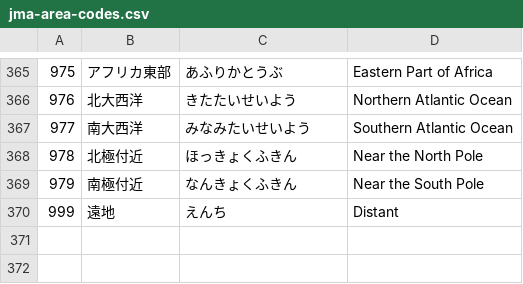
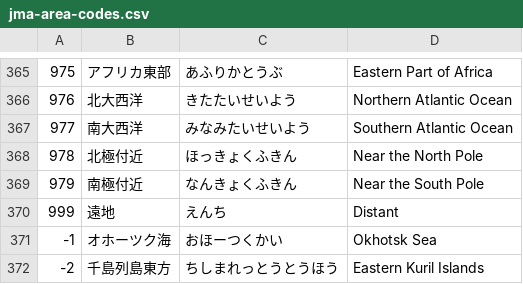
Before and after one commit to Kiriyashiki/WebQuake, a CSV file: public/jma-area-codes.csv, drawn as a sheet; only a part is shown, gaps mark what is left out; the diff names each change by its address in the sheet, - before the commit and + after, or states it on an @@ line.

```diff
--- a/public/jma-area-codes.csv
+++ b/public/jma-area-codes.csv
+row 371: -1 | オホーツク海 | おほーつくかい | Okhotsk Sea
+row 372: -2 | 千島列島東方 | ちしまれっとうとうほう | Eastern Kuril Islands
```
Also changed, not shown: 2 other files.
